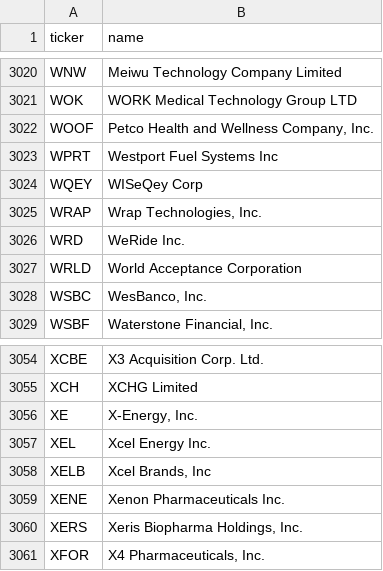
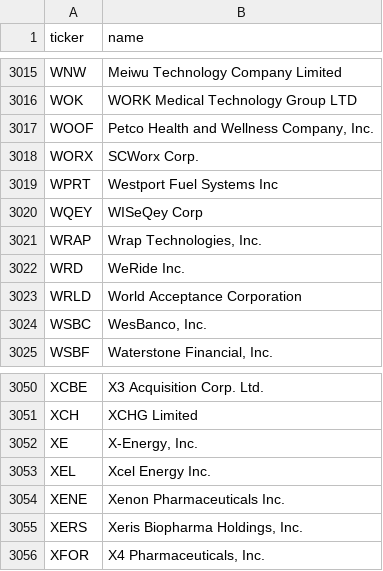
Before and after one commit to iamatownboy/make-own-money, a CSV file: data/universes/nasdaq_listed.csv, drawn as a sheet; only a part is shown, gaps mark what is left out; the diff covers the shown part only.

```diff
--- a/data/universes/nasdaq_listed.csv
+++ b/data/universes/nasdaq_listed.csv
@@ -3022,2 +3017,3 @@ WOK,WORK Medical Technology Group LTD
 WOOF,"Petco Health and Wellness Company, Inc."
+WORX,SCWorx Corp.
 WPRT,Westport Fuel Systems Inc
@@ -3057,3 +3053,2 @@ XE,"X-Energy, Inc."
 XEL,Xcel Energy Inc.
-XELB,"Xcel Brands, Inc"
 XENE,Xenon Pharmaceuticals Inc.
```
Also changed, not shown: 1 added row and 6 removed rows elsewhere in this file, 6 other files.
